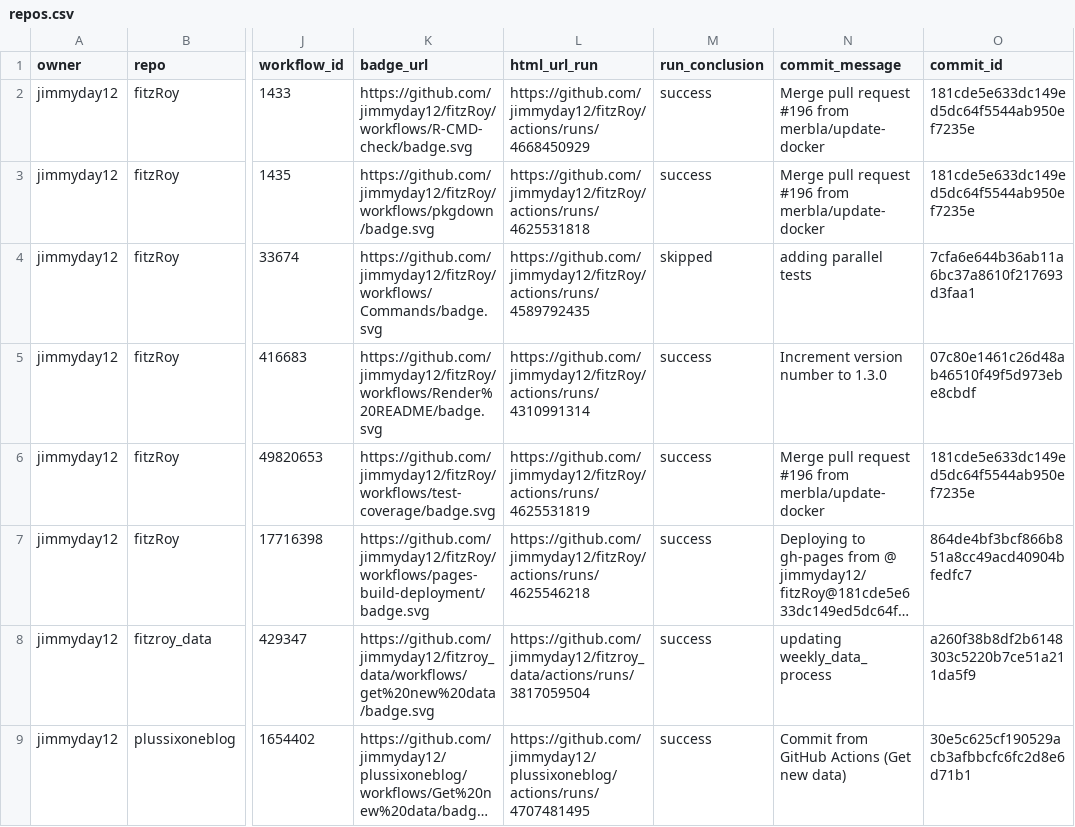
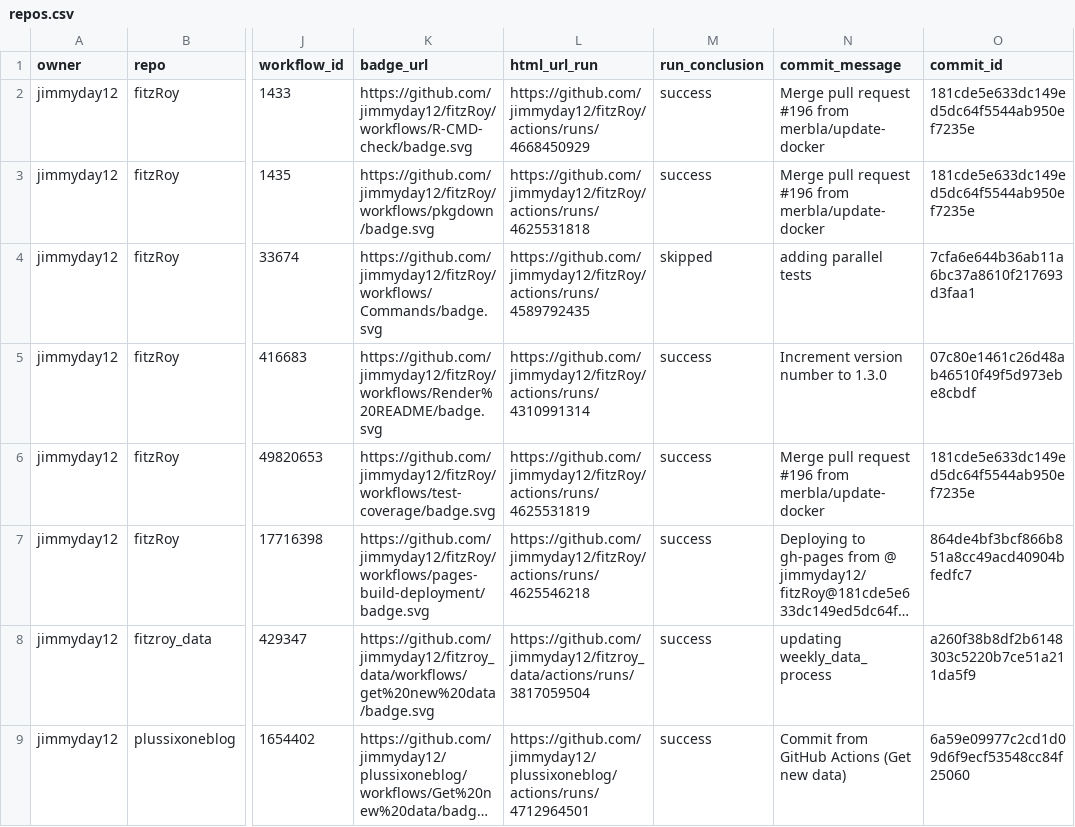
Before and after one commit to jimmyday12/status, a CSV file: repos.csv, drawn as a sheet; only a part is shown, gaps mark what is left out; long unchanged cells end in …; the diff names each change by its address in the sheet, - before the commit and + after, or states it on an @@ line.

```diff
--- a/repos.csv
+++ b/repos.csv
-L9 (html_url_run): https://github.com/jimmyday12/plussixoneblog/actions/runs/4707481495
+L9 (html_url_run): https://github.com/jimmyday12/plussixoneblog/actions/runs/4712964501
-O9 (commit_id): 30e5c625cf190529acb3afbbcfc6fc2d8e6d71b1
+O9 (commit_id): 6a59e09977c2cd1d09d6f9ecf53548cc84f25060
```
Also changed, not shown: 1 other file.
